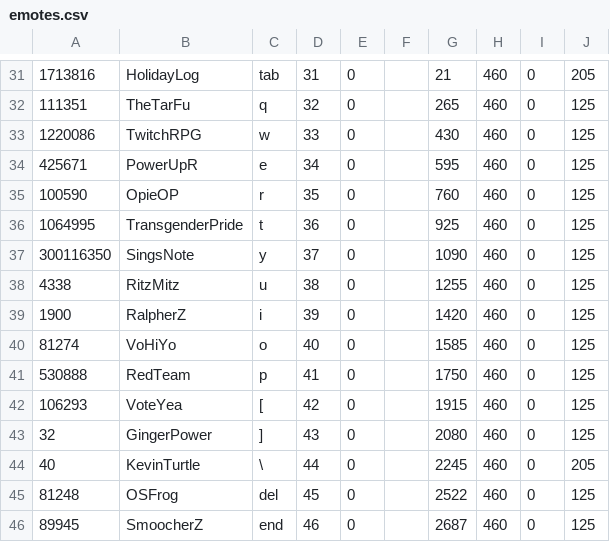
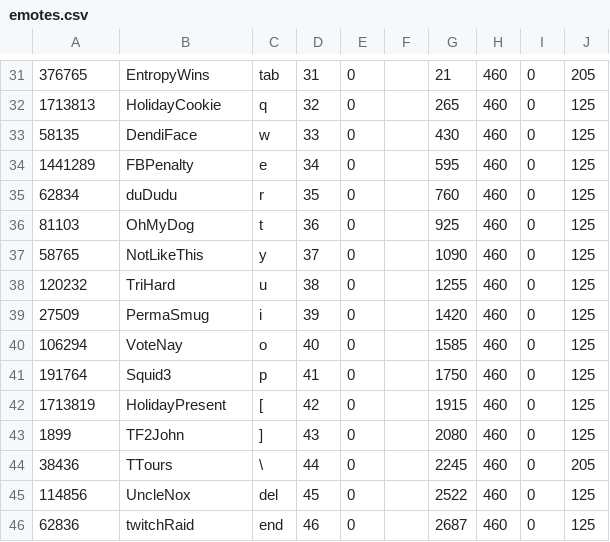
Before and after one commit to godoppl/twitchhacksonline, a CSV file: state/saved/emotes.csv, drawn as a sheet; only a part is shown, gaps mark what is left out; the diff covers the shown part only.

```diff
--- a/state/saved/emotes.csv
+++ b/state/saved/emotes.csv
@@ -31,16 +31,16 @@
-1713816,HolidayLog,tab,31,0,,21,460,0,205
-111351,TheTarFu,q,32,0,,265,460,0,125
-1220086,TwitchRPG,w,33,0,,430,460,0,125
-425671,PowerUpR,e,34,0,,595,460,0,125
-100590,OpieOP,r,35,0,,760,460,0,125
-1064995,TransgenderPride,t,36,0,,925,460,0,125
-300116350,SingsNote,y,37,0,,1090,460,0,125
-4338,RitzMitz,u,38,0,,1255,460,0,125
-1900,RalpherZ,i,39,0,,1420,460,0,125
-81274,VoHiYo,o,40,0,,1585,460,0,125
-530888,RedTeam,p,41,0,,1750,460,0,125
-106293,VoteYea,[,42,0,,1915,460,0,125
-32,GingerPower,],43,0,,2080,460,0,125
-40,KevinTurtle,\,44,0,,2245,460,0,205
-81248,OSFrog,del,45,0,,2522,460,0,125
-89945,SmoocherZ,end,46,0,,2687,460,0,125
+376765,EntropyWins,tab,31,0,,21,460,0,205
+1713813,HolidayCookie,q,32,0,,265,460,0,125
+58135,DendiFace,w,33,0,,430,460,0,125
+1441289,FBPenalty,e,34,0,,595,460,0,125
+62834,duDudu,r,35,0,,760,460,0,125
+81103,OhMyDog,t,36,0,,925,460,0,125
+58765,NotLikeThis,y,37,0,,1090,460,0,125
+120232,TriHard,u,38,0,,1255,460,0,125
+27509,PermaSmug,i,39,0,,1420,460,0,125
+106294,VoteNay,o,40,0,,1585,460,0,125
+191764,Squid3,p,41,0,,1750,460,0,125
+1713819,HolidayPresent,[,42,0,,1915,460,0,125
+1899,TF2John,],43,0,,2080,460,0,125
+38436,TTours,\,44,0,,2245,460,0,205
+114856,UncleNox,del,45,0,,2522,460,0,125
+62836,twitchRaid,end,46,0,,2687,460,0,125
```
Also changed, not shown: 137 edited cells elsewhere in this file.
